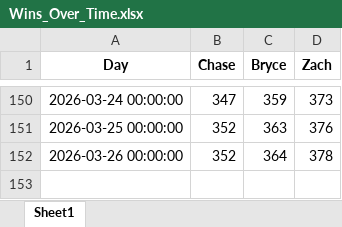
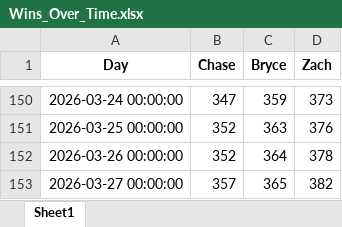
Before and after one commit to zwayne24/NBA-Extravaganza, an Excel workbook: Wins_Over_Time.xlsx, sheet Sheet1, drawn as a sheet; only a part is shown, gaps mark what is left out; values as stored, in another font and other column widths than the file's, no borders; the diff names each change by its address in the sheet, - before the commit and + after, or states it on an @@ line.

```diff
--- a/Wins_Over_Time.xlsx (sheet Sheet1)
+++ b/Wins_Over_Time.xlsx (sheet Sheet1)
+row 153: 2026-03-27 00:00:00 | 357 | 365 | 382
```
Also changed, not shown: 1 other file.
